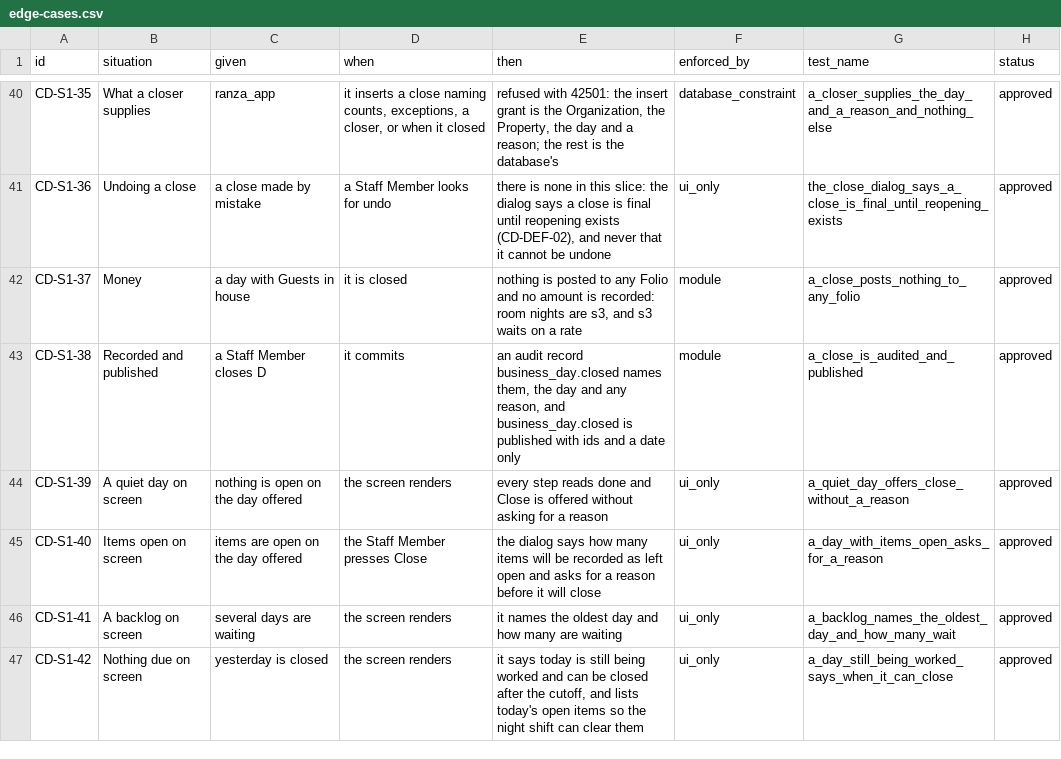
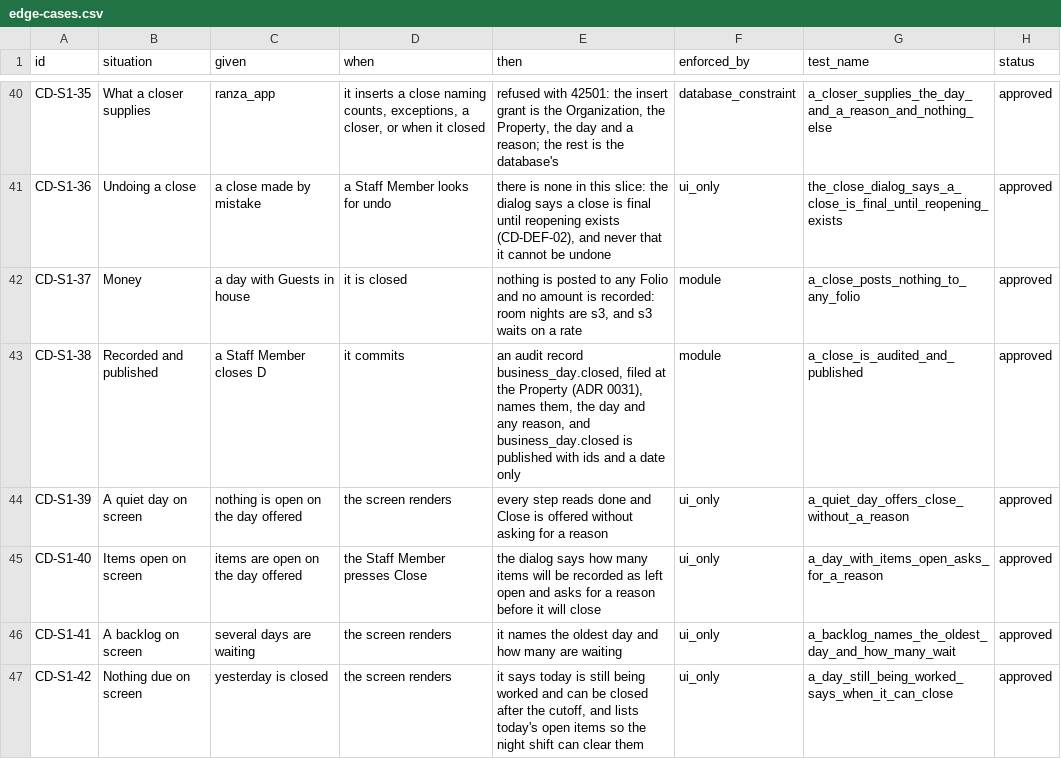
Before and after one commit to prizic/ranza, a CSV file: docs/features/close-the-day/edge-cases.csv, drawn as a sheet; only a part is shown, gaps mark what is left out.

Commit message:
fix(close-the-day): file the close's audit record at its Property
ADR 0031 has every audit record name the Property it happened at. Without
locationId a close is visible only to Organization-wide readers, and
audit.records is append-only, so it would stay misfiled.

The integration assertion on location_id went red before the module passed it.

```diff
--- a/docs/features/close-the-day/edge-cases.csv
+++ b/docs/features/close-the-day/edge-cases.csv
@@ -42,3 +42,3 @@ CD-S1-36,Undoing a close,a close made by mistake,a Staff Member looks for undo,"
 CD-S1-37,Money,a day with Guests in house,it is closed,"nothing is posted to any Folio and no amount is recorded: room nights are s3, and s3 waits on a rate",module,a_close_posts_nothing_to_any_folio,approved
-CD-S1-38,Recorded and published,a Staff Member closes D,it commits,"an audit record business_day.closed names them, the day and any reason, and business_day.closed is published with ids and a date only",module,a_close_is_audited_and_published,approved
+CD-S1-38,Recorded and published,a Staff Member closes D,it commits,"an audit record business_day.closed, filed at the Property (ADR 0031), names them, the day and any reason, and business_day.closed is published with ids and a date only",module,a_close_is_audited_and_published,approved
 CD-S1-39,A quiet day on screen,nothing is open on the day offered,the screen renders,"every step reads done and Close is offered without asking for a reason",ui_only,a_quiet_day_offers_close_without_a_reason,approved
```
Also changed, not shown: 3 other files.
